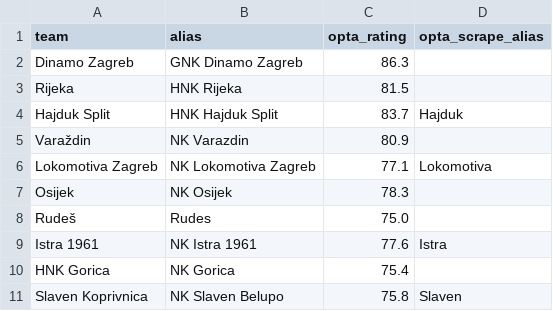
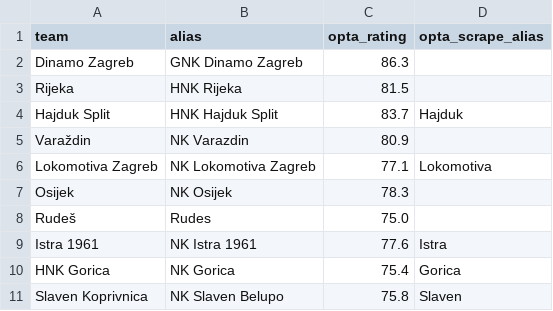
Before and after one commit to SmudgeYorkshire/footrankings, a CSV file: ratings/4629.csv, drawn as a sheet.

```diff
--- a/ratings/4629.csv
+++ b/ratings/4629.csv
@@ -9,3 +9,3 @@ Rudeš,Rudes,75.0,
 Istra 1961,NK Istra 1961,77.6,Istra
-HNK Gorica,NK Gorica,75.4,
+HNK Gorica,NK Gorica,75.4,Gorica
 Slaven Koprivnica,NK Slaven Belupo,75.8,Slaven
```
Also changed, not shown: ratings/4339.csv, ratings/4651.csv, 2 other files.
